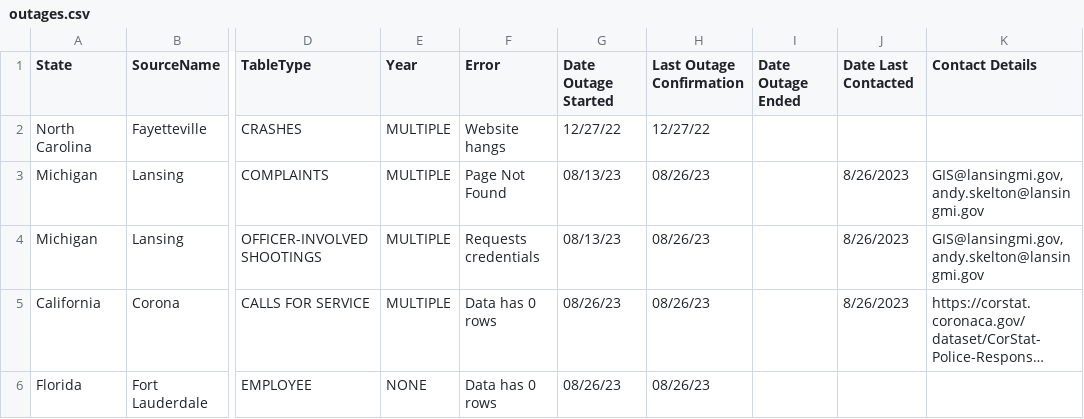
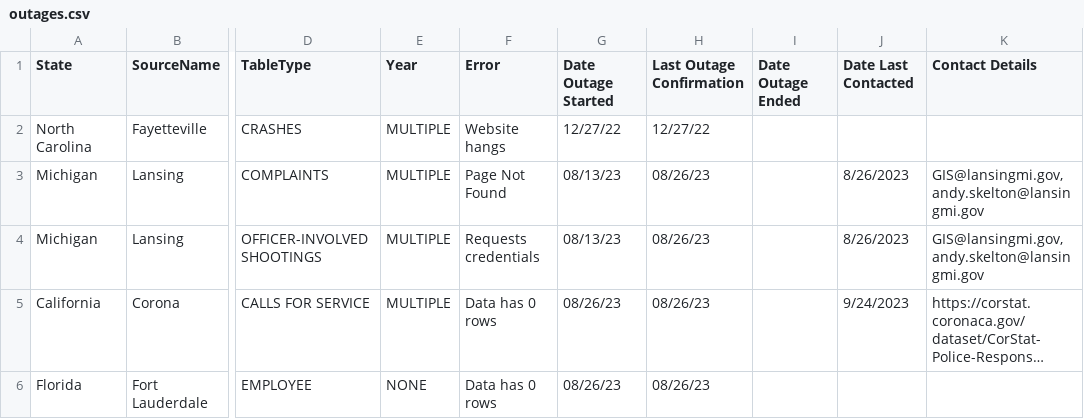
Before and after one commit to openpolicedata/opd-data, a CSV file: outages.csv, drawn as a sheet; only a part is shown, gaps mark what is left out; long unchanged cells end in …; the diff names each change by its address in the sheet, - before the commit and + after, or states it on an @@ line.

```diff
--- a/outages.csv
+++ b/outages.csv
-J5 (Date Last Contacted): 8/26/2023
+J5 (Date Last Contacted): 9/24/2023
```
Also changed, not shown: opd_source_table.csv.
